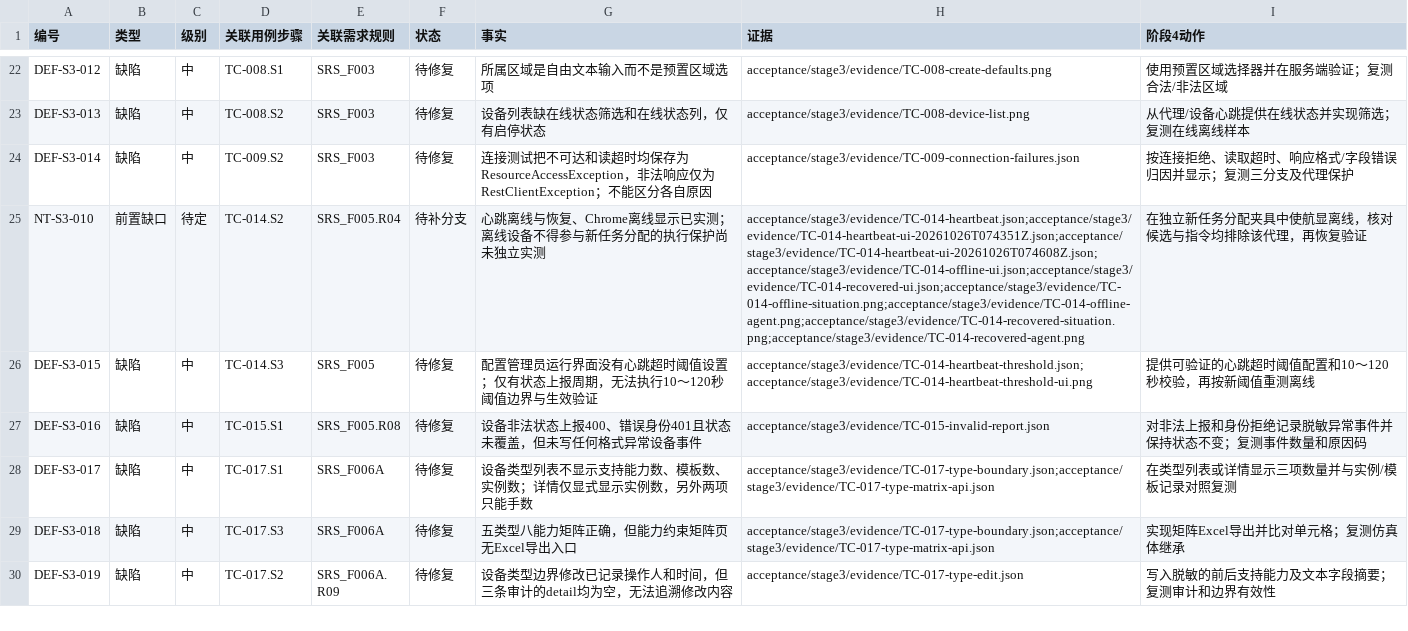
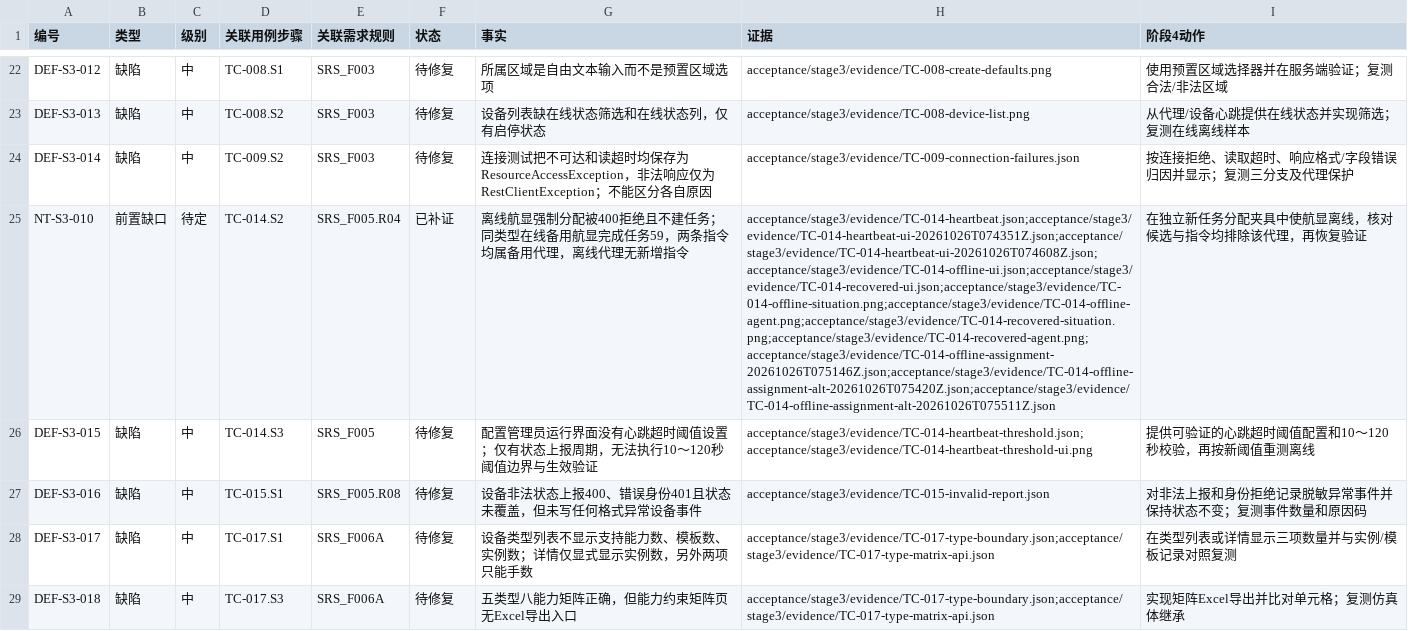
Before and after one commit to steedcy/TP-main, a CSV file: acceptance/stage3/issues.csv, drawn as a sheet; only a part is shown, gaps mark what is left out; the shorter side is filled out with more unchanged rows; the diff names each change by its address in the sheet, - before the commit and + after, or states it on an @@ line.

```diff
--- a/acceptance/stage3/issues.csv
+++ b/acceptance/stage3/issues.csv
-F25 (状态): 待补分支
+F25 (状态): 已补证
-G25 (事实): 心跳离线与恢复、Chrome离线显示已实测；离线设备不得参与新任务分配的执行保护尚未独立实测
+G25 (事实): 离线航显强制分配被400拒绝且不建任务；同类型在线备用航显完成任务59，两条指令均属备用代理，离线代理无新增指令
-H25 (证据): acceptance/stage3/evidence/TC-014-heartbeat.json;acceptance/stage3/evidence/TC-014-heartbeat-ui-20261026T074351Z.json;acceptance/stage3/evidence/TC-014-heartbeat-ui-20261026T074608Z.json;acceptance/stage3/evidence/TC-014-offline-ui.json;acceptance/stage3/evidence/TC-014-recovered-ui.json;acceptance/stage3/evidence/TC-014-offline-situation.png;acceptance/stage3/evidence/TC-014-offline-agent.png;acceptance/stage3/evidence/TC-014-recovered-situation.png;acceptance/stage3/evidence/TC-014-recovered-agent.png
+H25 (证据): acceptance/stage3/evidence/TC-014-heartbeat.json;acceptance/stage3/evidence/TC-014-heartbeat-ui-20261026T074351Z.json;acceptance/stage3/evidence/TC-014-heartbeat-ui-20261026T074608Z.json;acceptance/stage3/evidence/TC-014-offline-ui.json;acceptance/stage3/evidence/TC-014-recovered-ui.json;acceptance/stage3/evidence/TC-014-offline-situation.png;acceptance/stage3/evidence/TC-014-offline-agent.png;acceptance/stage3/evidence/TC-014-recovered-situation.png;acceptance/stage3/evidence/TC-014-recovered-agent.png;acceptance/stage3/evidence/TC-014-offline-assignment-20261026T075146Z.json;acceptance/stage3/evidence/TC-014-offline-assignment-alt-20261026T075420Z.json;acceptance/stage3/evidence/TC-014-offline-assignment-alt-20261026T075511Z.json
```
Also changed, not shown: acceptance/stage3/rules.csv, acceptance/stage3/steps.csv, 7 other files.
